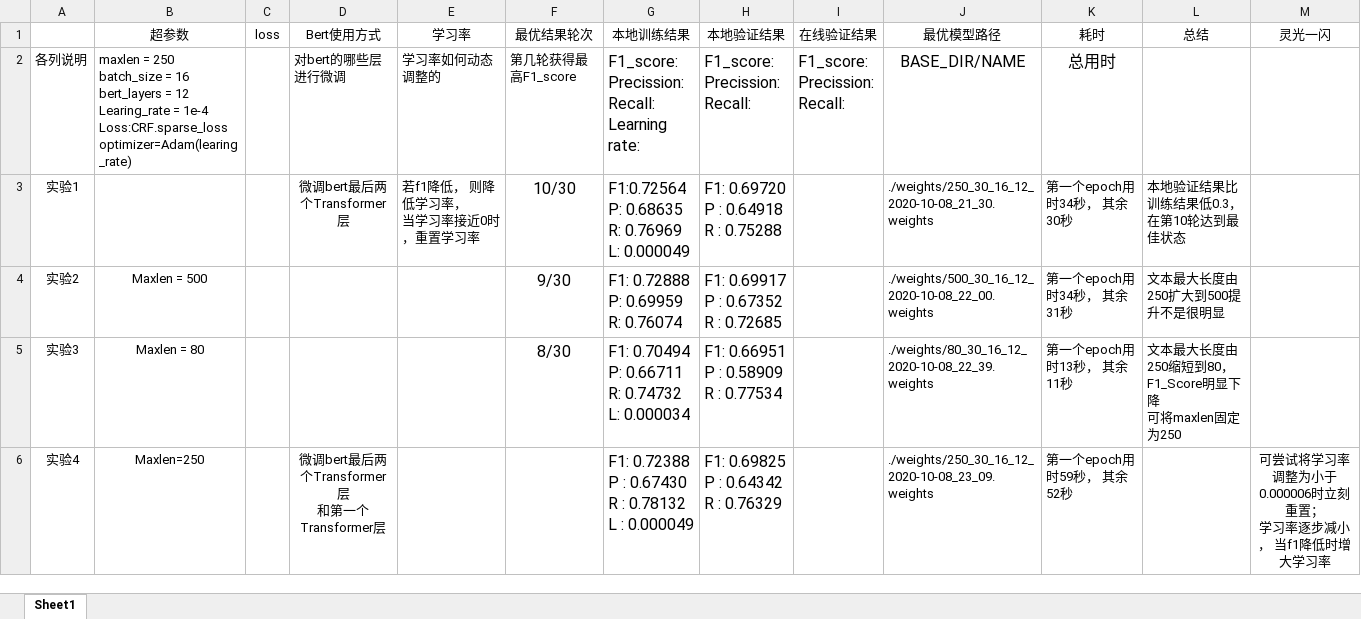
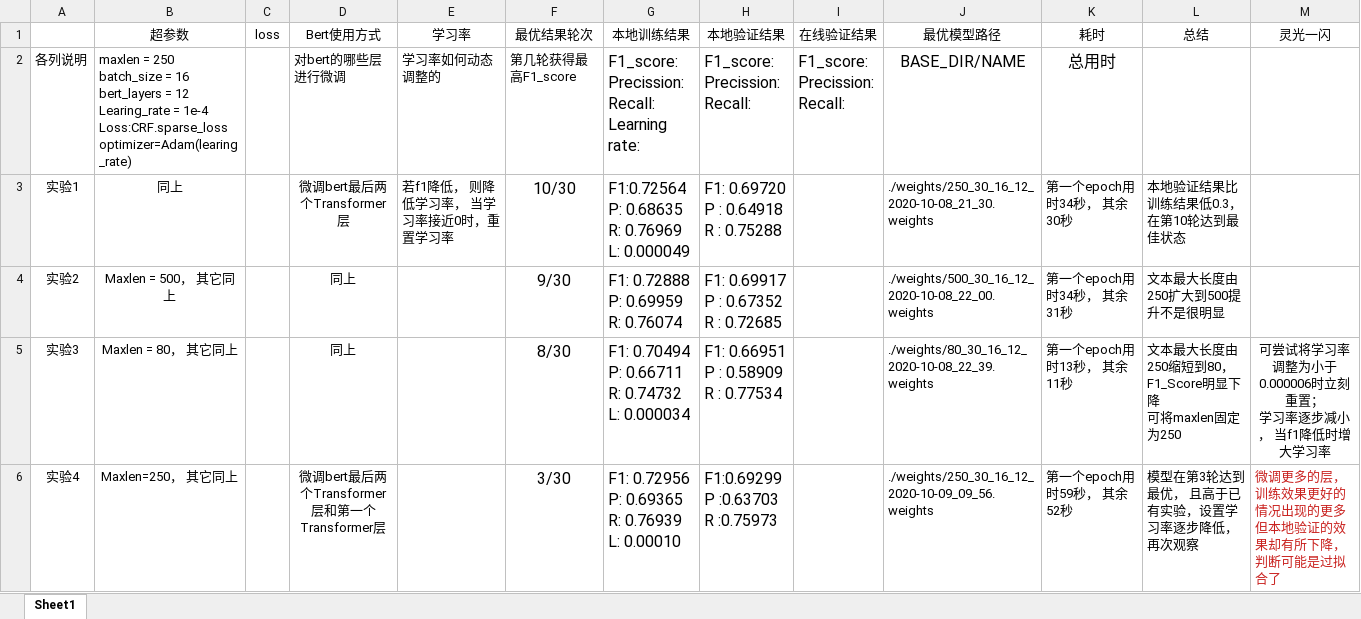
Before and after one commit to YahuGao/Competitions, an Excel workbook: entityRecognition/baseline-bassedGauss/records.xlsx, sheet Sheet1, drawn as a sheet; only a part is shown; values as stored, in another font and other column widths than the file's, no borders; ↵ is a line break in a cell; the diff covers the shown part only; the diff names each change by its address in the sheet, - before the commit and + after, or states it on an @@ line.

```diff
--- a/entityRecognition/baseline-bassedGauss/records.xlsx (sheet Sheet1)
+++ b/entityRecognition/baseline-bassedGauss/records.xlsx (sheet Sheet1)
-B3 (超参数): (empty)
+B3 (超参数): 同上
-E3 (学习率): 若f1降低， 则降低学习率， ↵ 当学习率接近0时，重置学习率
+E3 (学习率): 若f1降低， 则降低学习率， 当学习率接近0时，重置学习率
-B4 (超参数): Maxlen = 500
+B4 (超参数): Maxlen = 500， 其它同上
-D4:D5 (Bert使用方式): (empty)
+D4:D5 (Bert使用方式): 同上
-B5 (超参数): Maxlen = 80
+B5 (超参数): Maxlen = 80， 其它同上
-M5 (灵光一闪): (empty)
+M5 (灵光一闪): 可尝试将学习率调整为小于0.000006时立刻重置； ↵ 学习率逐步减小， 当f1降低时增大学习率
-B6 (超参数): Maxlen=250
+B6 (超参数): Maxlen=250， 其它同上
-D6 (Bert使用方式): 微调bert最后两个Transformer层 ↵ 和第一个Transformer层
+D6 (Bert使用方式): 微调bert最后两个Transformer层和第一个Transformer层
-F6 (最优结果轮次): (empty)
+F6 (最优结果轮次): 3/30
-G6 (本地训练结果): F1: 0.72388 ↵ P : 0.67430 ↵ R : 0.78132 ↵ L : 0.000049
+G6 (本地训练结果): F1: 0.72956 ↵ P: 0.69365 ↵ R: 0.76939 ↵ L: 0.00010
-H6 (本地验证结果): F1: 0.69825 ↵ P : 0.64342 ↵ R : 0.76329
+H6 (本地验证结果): F1:0.69299 ↵ P :0.63703 ↵ R :0.75973
-J6 (最优模型路径): ./weights/250_30_16_12_2020-10-08_23_09.weights
+J6 (最优模型路径): ./weights/250_30_16_12_2020-10-09_09_56.weights
-L6 (总结): (empty)
+L6 (总结): 模型在第3轮达到最优， 且高于已有实验，设置学习率逐步降低， 再次观察
-M6 (灵光一闪): 可尝试将学习率调整为小于0.000006时立刻重置； ↵ 学习率逐步减小， 当f1降低时增大学习率
+M6 (灵光一闪): 微调更多的层，训练效果更好的情况出现的更多 ↵ 但本地验证的效果却有所下降， 判断可能是过拟合了
@@ M6 text colour: black → #C9211E, alignment: center → left @@
```
Also changed, not shown: 11 added rows elsewhere in this sheet.
